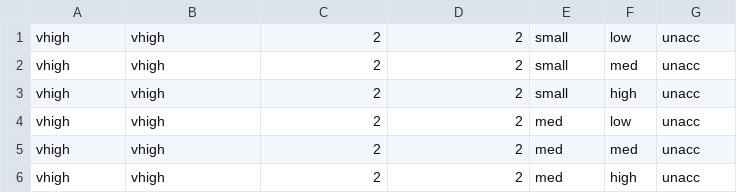
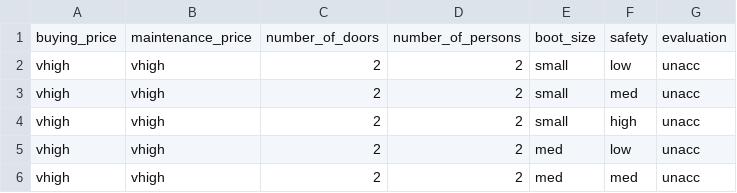
Before and after one commit to matthewsia98/CSI4106-Assignment2, a CSV file: car.csv, drawn as a sheet; only a part is shown; the shorter side is filled out with more unchanged rows.

Commit message:
add column names

```diff
--- a/car.csv
+++ b/car.csv
@@ -1 +1,2 @@
+buying_price,maintenance_price,number_of_doors,number_of_persons,boot_size,safety,evaluation
 vhigh,vhigh,2,2,small,low,unacc
```
